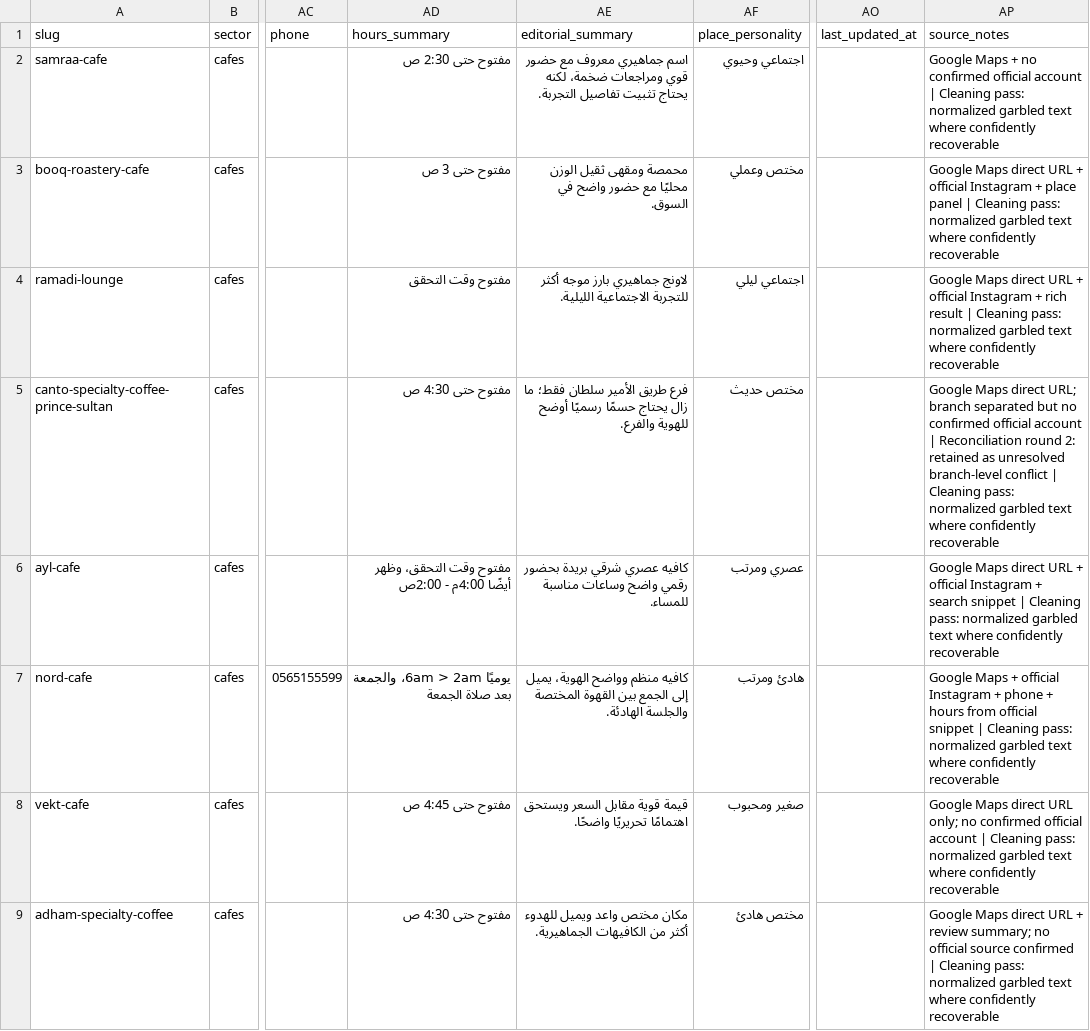
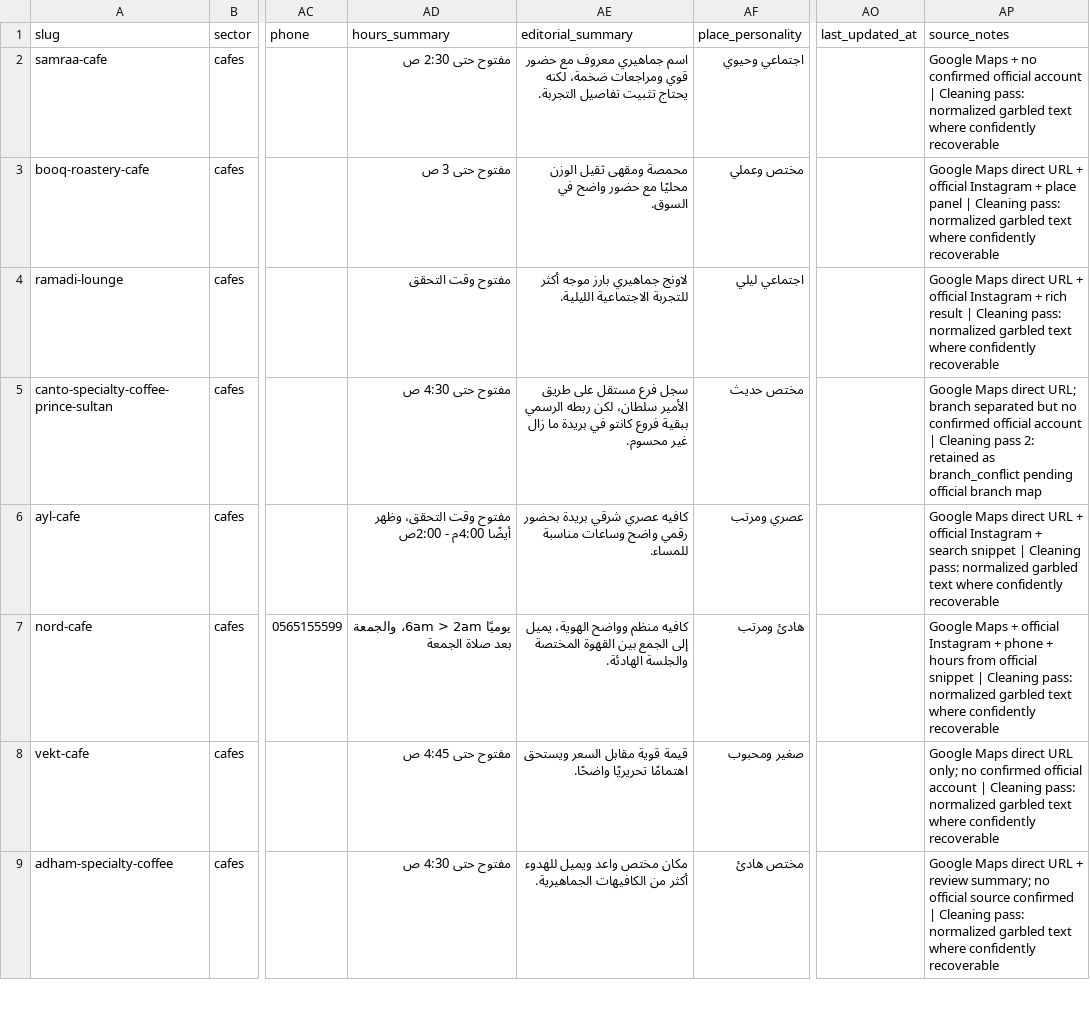
Before and after one commit to badroneai/daleely-buraidah-wiki, a CSV file: projects/daleely-buraidah/data/master.csv, drawn as a sheet; only a part is shown, gaps mark what is left out; the diff covers the shown part only; the diff names each change by its address in the sheet, - before the commit and + after, or states it on an @@ line.

Commit message:
daleely-buraidah: cleaning pass 2 branch conflict review

```diff
--- a/projects/daleely-buraidah/data/master.csv
+++ b/projects/daleely-buraidah/data/master.csv
-AE5 (editorial_summary): فرع طريق الأمير سلطان فقط؛ ما زال يحتاج حسمًا رسميًا أوضح للهوية والفرع.
+AE5 (editorial_summary): سجل فرع مستقل على طريق الأمير سلطان، لكن ربطه الرسمي ببقية فروع كانتو في بريدة ما زال غير محسوم.
-AP5 (source_notes): …account | Reconciliation round 2: retained as unresolved branch-level conflict | Cleaning pass: normalized garbled text where confidently recoverable
+AP5 (source_notes): …account | Cleaning pass 2: retained as branch_conflict pending official branch map
```
Also changed, not shown: 44 edited cells elsewhere in this file, 1 other file.
